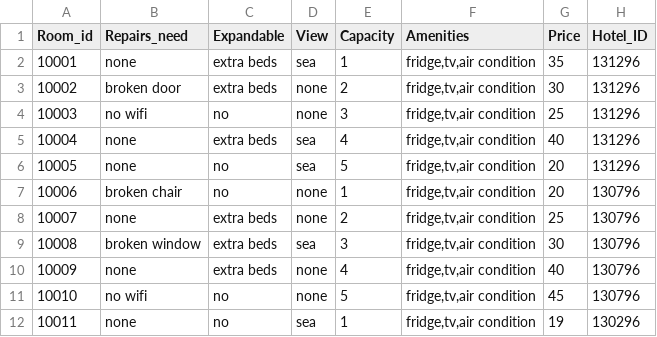
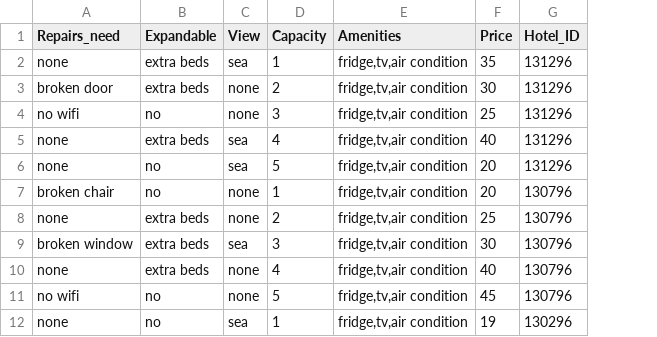
Before and after one commit to alexkaf/db, a CSV file: fill_database/CSVs/hotel_room.csv, drawn as a sheet; only a part is shown; the diff names each change by its address in the sheet, - before the commit and + after, or states it on an @@ line.

Commit message:
needs work

```diff
--- a/fill_database/CSVs/hotel_room.csv
+++ b/fill_database/CSVs/hotel_room.csv
-column A (Room_id), rows 2-12: 10001 | 10002 | 10003 | 10004 | 10005 | 10006 | 10007 | 10008 | 10009 | 10010 | 10011
```
Also changed, not shown: 2 other files.
